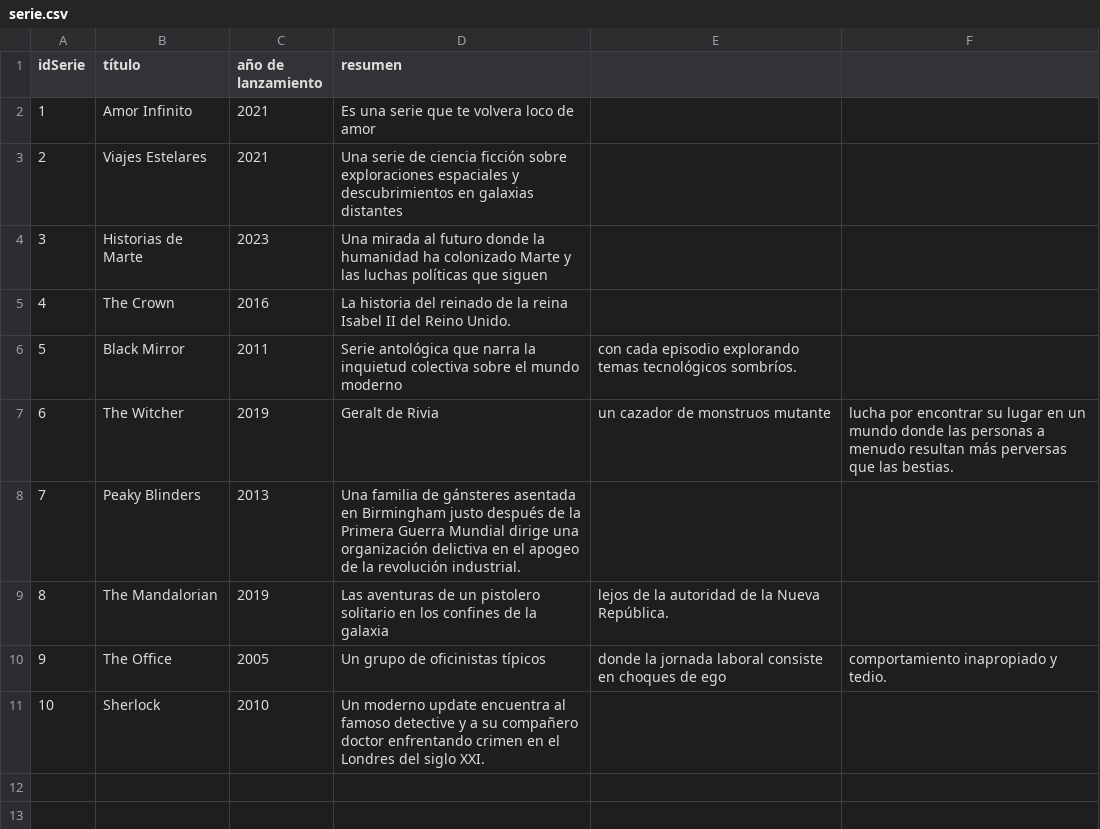
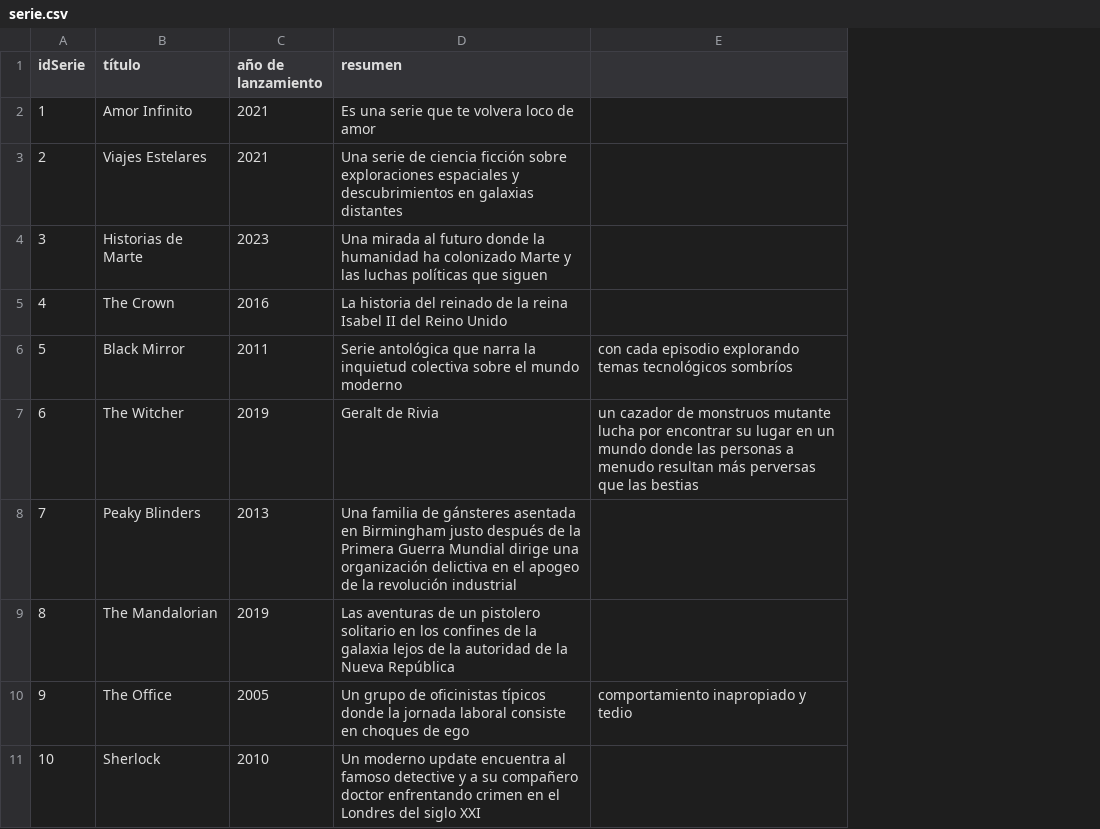
Before and after one commit to XGabrielEdwardsX/ActividadNeo4J, a CSV file: serie.csv, drawn as a sheet; removed rows and columns are numbered as before the commit, all else as after; the diff names each change by its address in the sheet, - before the commit and + after, or states it on an @@ line.

Commit message:
Update serie.csv

```diff
--- a/serie.csv
+++ b/serie.csv
-column E, rows 6-10: con cada episodio explorando temas tecnológicos sombríos. | un cazador de monstruos mutante |  | lejos de la autoridad de la Nueva República. | donde la jornada laboral consiste en choques de ego
-column F, rows 7-10: lucha por encontrar su lugar en un mundo donde las personas a menudo resultan más perversas que las bestias. |  |  | comportamiento inapropiado y tedio.
+column E, rows 6-10: con cada episodio explorando temas tecnológicos sombríos | un cazador de monstruos mutante lucha por encontrar su lugar en un mundo donde las personas a menudo resultan más perversas que las bestias |  |  | comportamiento inapropiado y tedio
-D5 (resumen): …del Reino Unido.
+D5 (resumen): …del Reino Unido
-D8 (resumen): …la revolución industrial.
+D8 (resumen): …la revolución industrial
-D9 (resumen): …la galaxia
+D9 (resumen): …la galaxia lejos de la autoridad de la Nueva República
-D10 (resumen): …oficinistas típicos
+D10 (resumen): …oficinistas típicos donde la jornada laboral consiste en choques de ego
-D11 (resumen): …del siglo XXI.
+D11 (resumen): …del siglo XXI
```
